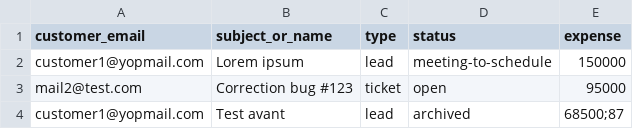
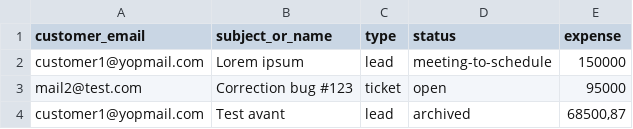
Before and after one commit to ChanAlex2357/crm, a CSV file: src/main/resources/data/expense.csv, drawn as a sheet.

```diff
--- a/src/main/resources/data/expense.csv
+++ b/src/main/resources/data/expense.csv
@@ -3,2 +3,2 @@ customer1@yopmail.com;Lorem ipsum;lead;meeting-to-schedule;150000
 mail2@test.com;Correction bug #123;ticket;open;95000
-customer1@yopmail.com;Test avant;lead;archived;"68500;87"
+customer1@yopmail.com;Test avant;lead;archived;"68500,87"
```
Also changed, not shown: 14 other files.
